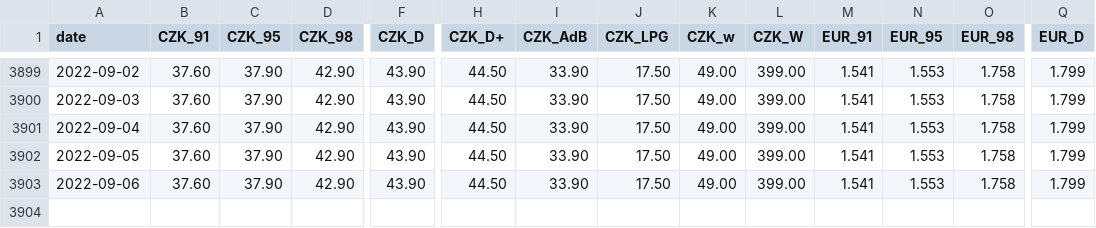
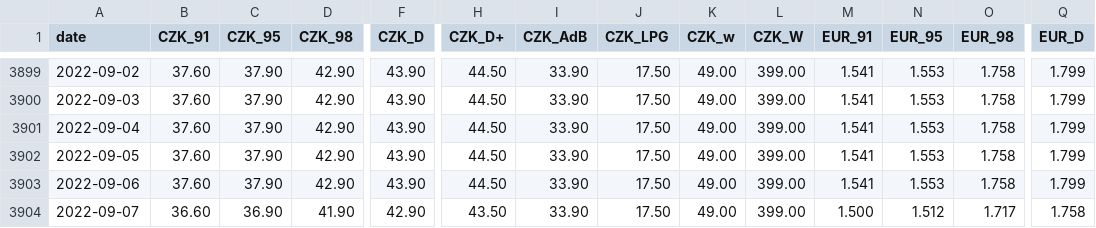
Before and after one commit to michalskop/tank-ono, a CSV file: prices.csv, drawn as a sheet; only a part is shown, gaps mark what is left out; rows hold the shown columns only; the diff names each change by its address in the sheet, - before the commit and + after, or states it on an @@ line.

```diff
--- a/prices.csv
+++ b/prices.csv
+row 3904: 2022-09-07 | 36.60 | 36.90 | 41.90 | 42.90 | 43.50 | 33.90 | 17.50 | 49.00 | 399.00 | 1.500 | 1.512 | 1.717 | 1.758
```
